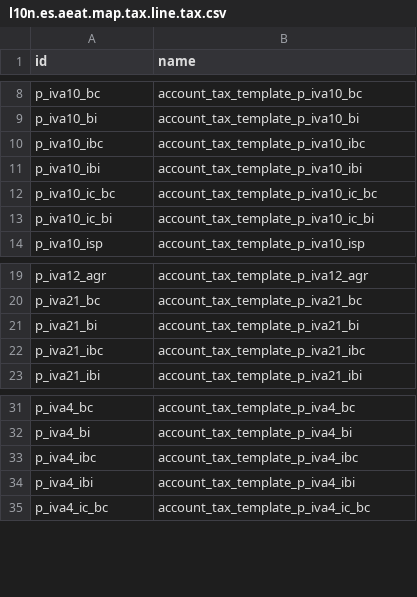
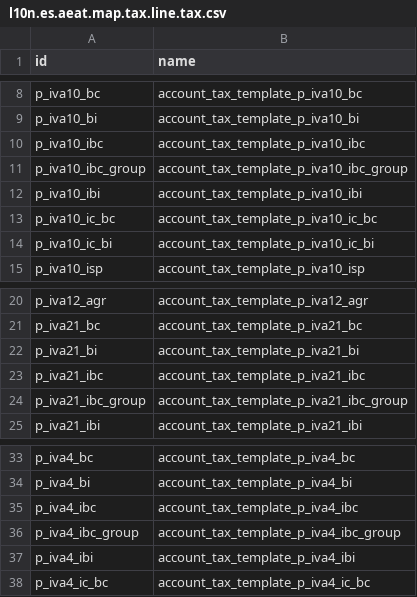
Before and after one commit to kike7laguna/l10n-spain, a CSV file: l10n_es_aeat_mod303/data/2023/l10n.es.aeat.map.tax.line.tax.csv, drawn as a sheet; only a part is shown, gaps mark what is left out; the diff names each change by its address in the sheet, - before the commit and + after, or states it on an @@ line.

Commit message:
[IMP]l10n_es_aeat_mod303: add dua taxes

```diff
--- a/l10n_es_aeat_mod303/data/2023/l10n.es.aeat.map.tax.line.tax.csv
+++ b/l10n_es_aeat_mod303/data/2023/l10n.es.aeat.map.tax.line.tax.csv
+row 11: p_iva10_ibc_group | account_tax_template_p_iva10_ibc_group
+row 24: p_iva21_ibc_group | account_tax_template_p_iva21_ibc_group
+row 36: p_iva4_ibc_group | account_tax_template_p_iva4_ibc_group
```
Also changed, not shown: l10n_es_aeat_mod303/data/2023/l10n.es.aeat.map.tax.line.csv, 23 other files.
